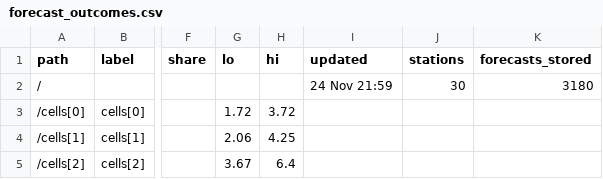
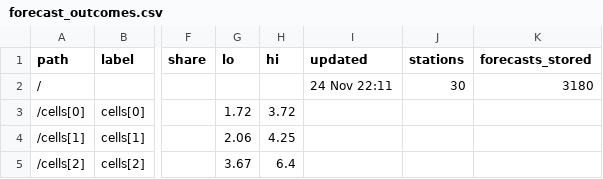
Before and after one commit to indahl-ai/indahl.ai, a CSV file: forecast/forecast_outcomes.csv, drawn as a sheet; only a part is shown, gaps mark what is left out; the diff names each change by its address in the sheet, - before the commit and + after, or states it on an @@ line.

```diff
--- a/forecast/forecast_outcomes.csv
+++ b/forecast/forecast_outcomes.csv
-I2 (updated): 24 Nov 21:59
+I2 (updated): 24 Nov 22:11
```
Also changed, not shown: time/time_outcomes.csv, 49 other files.
